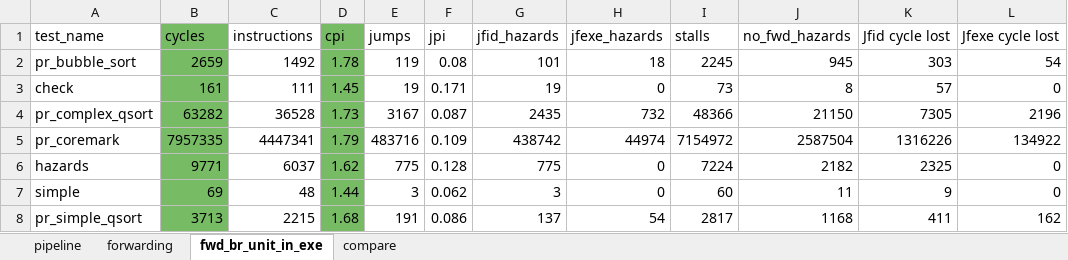
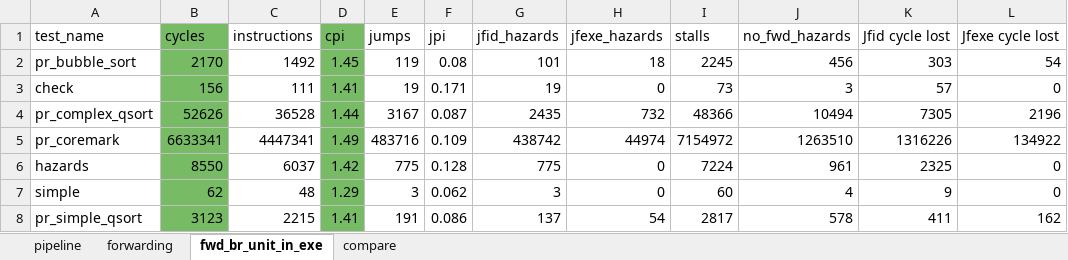
Before and after one commit to IlyaManishin/riscv_pipeline_model, an Excel workbook: docs/research/branch_unit/pipeline_br_unit_research.xlsx, sheet fwd_br_unit_in_exe, drawn as a sheet; values as stored, in another font and other column widths than the file's, no borders; the diff names each change by its address in the sheet, - before the commit and + after, or states it on an @@ line.

Commit message:
update branch unit statistic

```diff
--- a/docs/research/branch_unit/pipeline_br_unit_research.xlsx (sheet fwd_br_unit_in_exe)
+++ b/docs/research/branch_unit/pipeline_br_unit_research.xlsx (sheet fwd_br_unit_in_exe)
-B2 (cycles): 2659
+B2 (cycles): 2170
-D2 (cpi): 1.78
+D2 (cpi): 1.45
-J2 (no_fwd_hazards): 945
+J2 (no_fwd_hazards): 456
-B3 (cycles): 161
+B3 (cycles): 156
-D3 (cpi): 1.45
+D3 (cpi): 1.41
-J3 (no_fwd_hazards): 8
+J3 (no_fwd_hazards): 3
-B4 (cycles): 63282
+B4 (cycles): 52626
-D4 (cpi): 1.73
+D4 (cpi): 1.44
-J4 (no_fwd_hazards): 21150
+J4 (no_fwd_hazards): 10494
-B5 (cycles): 7957335
+B5 (cycles): 6633341
-D5 (cpi): 1.79
+D5 (cpi): 1.49
-J5 (no_fwd_hazards): 2587504
+J5 (no_fwd_hazards): 1263510
-B6 (cycles): 9771
+B6 (cycles): 8550
-D6 (cpi): 1.62
+D6 (cpi): 1.42
-J6 (no_fwd_hazards): 2182
+J6 (no_fwd_hazards): 961
-B7 (cycles): 69
+B7 (cycles): 62
-D7 (cpi): 1.44
+D7 (cpi): 1.29
-J7 (no_fwd_hazards): 11
+J7 (no_fwd_hazards): 4
-B8 (cycles): 3713
+B8 (cycles): 3123
-D8 (cpi): 1.68
+D8 (cpi): 1.41
-J8 (no_fwd_hazards): 1168
+J8 (no_fwd_hazards): 578
```
Also changed, not shown: sheet compare, sheet forwarding, sheet pipeline, 2 other files.
